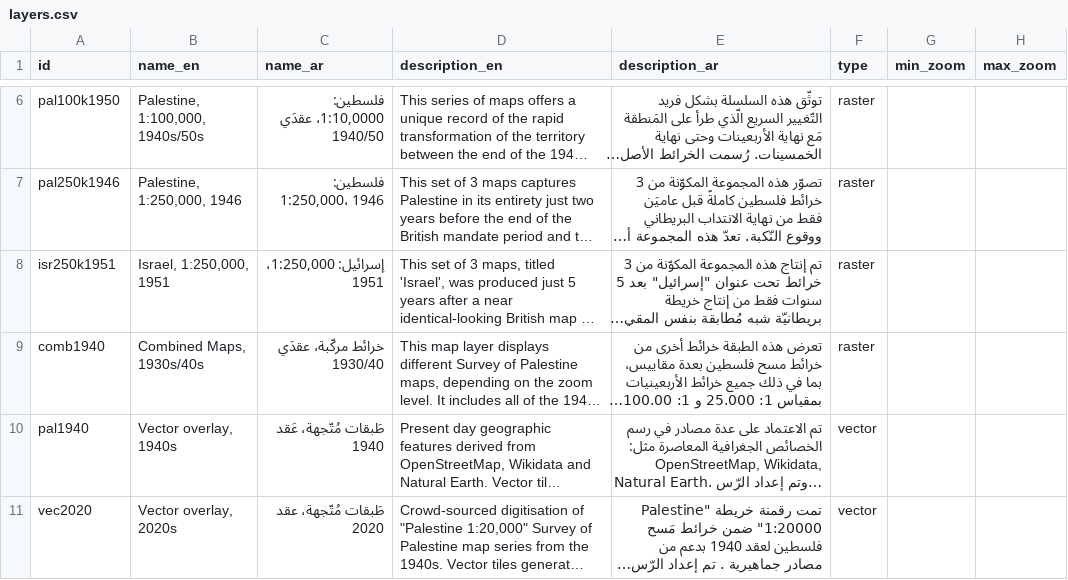
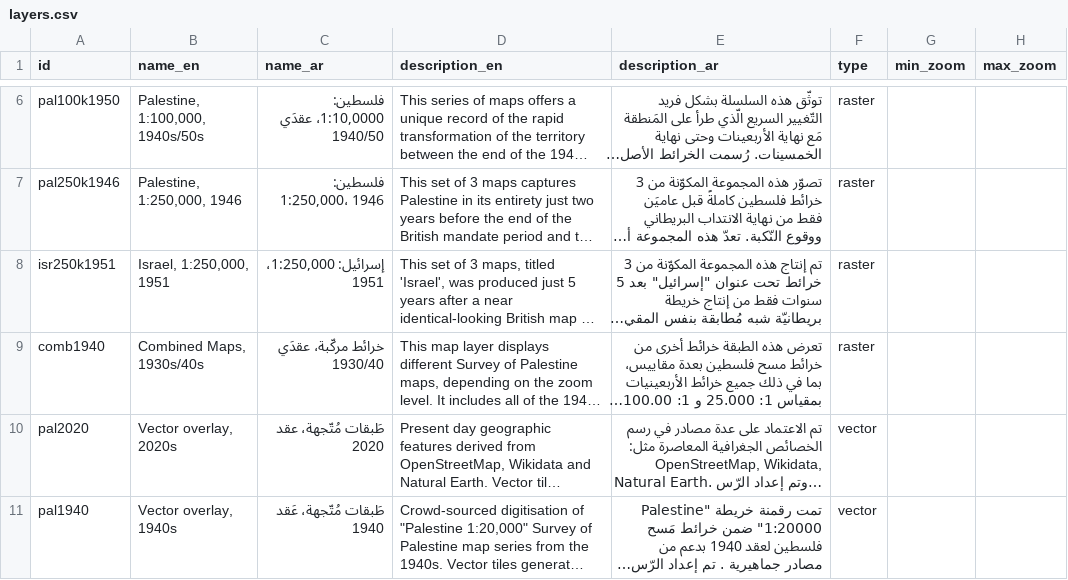
Before and after one commit to PalOpenMaps/pom-data, a CSV file: raw-data/layers.csv, drawn as a sheet; only a part is shown, gaps mark what is left out; long unchanged cells end in …; the diff names each change by its address in the sheet, - before the commit and + after, or states it on an @@ line.

```diff
--- a/raw-data/layers.csv
+++ b/raw-data/layers.csv
-A10 (id): pal1940
+A10 (id): pal2020
-B10 (name_en): Vector overlay, 1940s
+B10 (name_en): Vector overlay, 2020s
-C10 (name_ar): طَبقات مُتّجهة، عَقد 1940
+C10 (name_ar): طَبقات مُتّجهة، عقد 2020
-A11 (id): vec2020
+A11 (id): pal1940
-B11 (name_en): Vector overlay, 2020s
+B11 (name_en): Vector overlay, 1940s
-C11 (name_ar): طَبقات مُتّجهة، عقد 2020
+C11 (name_ar): طَبقات مُتّجهة، عَقد 1940
```
Also changed, not shown: 1 other file.
